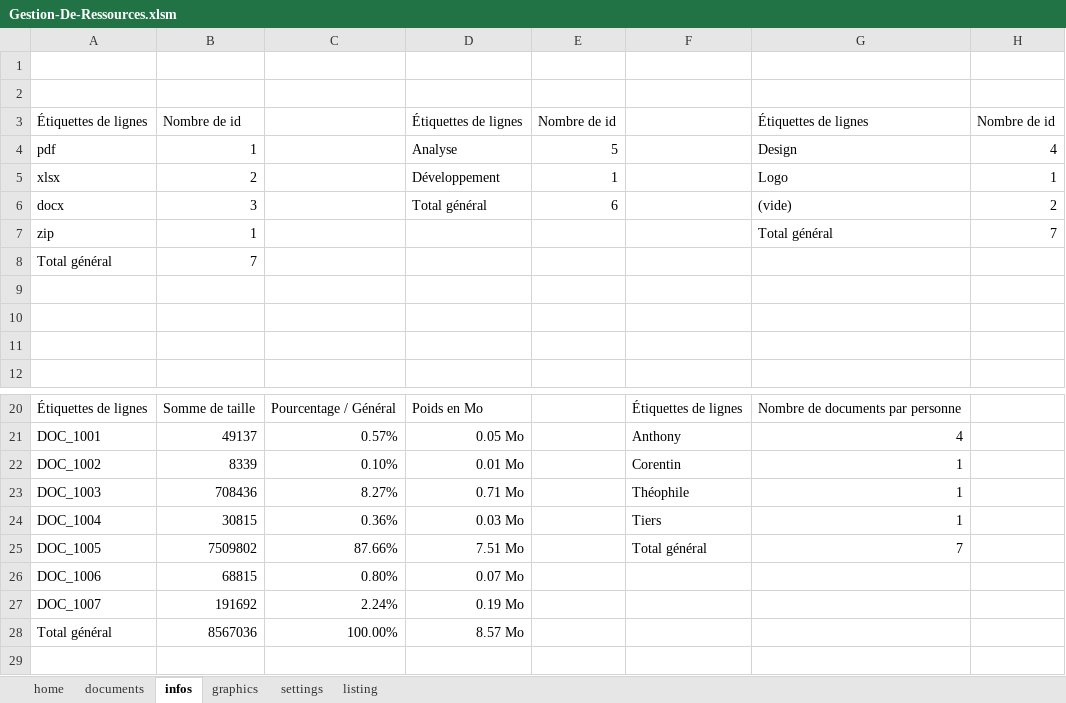
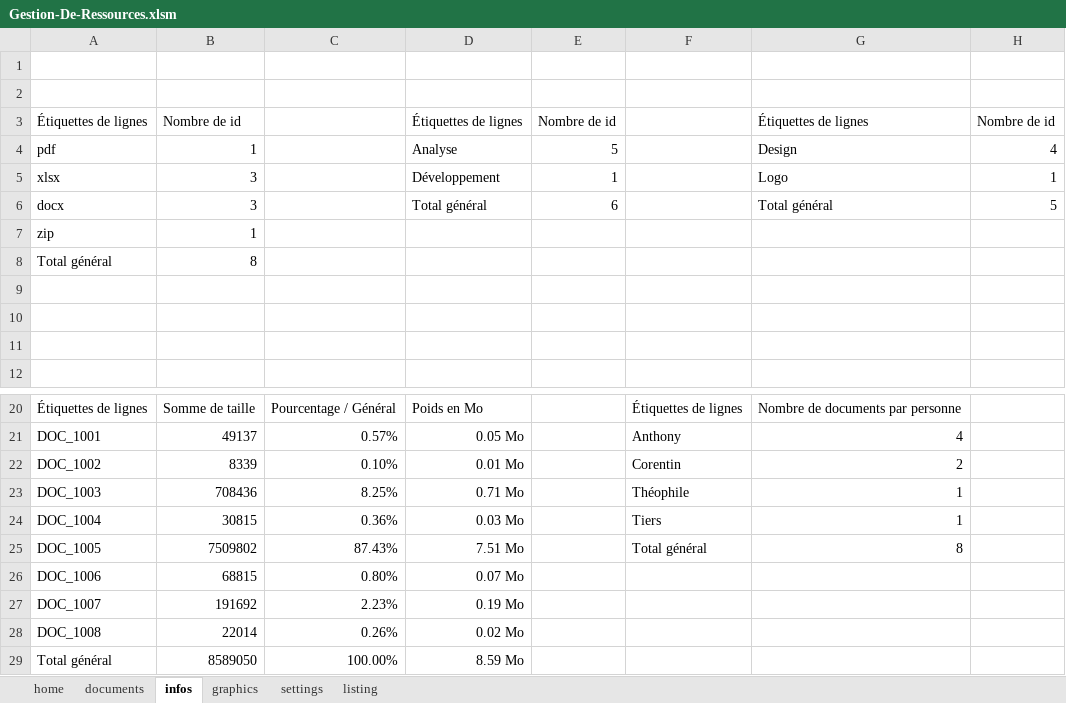
Before and after one commit to DarkChimeria/DISII-Projet2, an Excel workbook: ressources/Gestion-De-Ressources.xlsm, sheet infos, drawn as a sheet; only a part is shown, gaps mark what is left out; values as stored, in another font and other column widths than the file's, no borders; addresses are those after the commit; the diff names each change by its address in the sheet, - before the commit and + after, or states it on an @@ line.

```diff
--- a/ressources/Gestion-De-Ressources.xlsm (sheet infos)
+++ b/ressources/Gestion-De-Ressources.xlsm (sheet infos)
-B5: 2
+B5: 3
-G6: (vide)
+G6: Total général
-H6: 2
+H6: 5
-G7: Total général
+G7: (empty)
-H7: 7
+H7: (empty)
-B8: 7
+B8: 8
-G22: 1
+G22: 2
-C23: 8.27%
+C23: 8.25%
-C25: 87.66%
+C25: 87.43%
-G25: 7
+G25: 8
-C27: 2.24%
+C27: 2.23%
+row 28: DOC_1008 | 22014 | 0.26% | 0.02 Mo
-B29: 8567036
+B29: 8589050
-D29: 8.57 Mo
+D29: 8.59 Mo
```
Also changed, not shown: sheet documents, sheet listing, sheet home, sheet graphics, charts or pictures.
